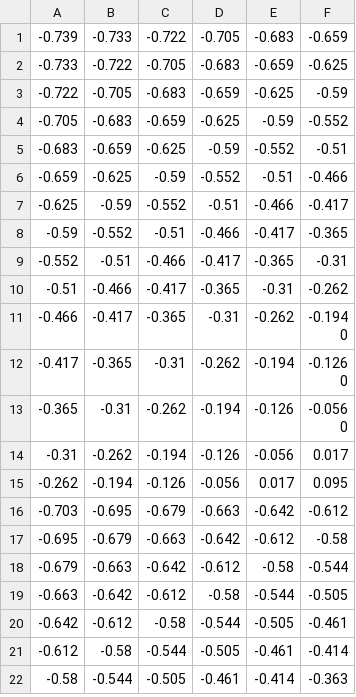
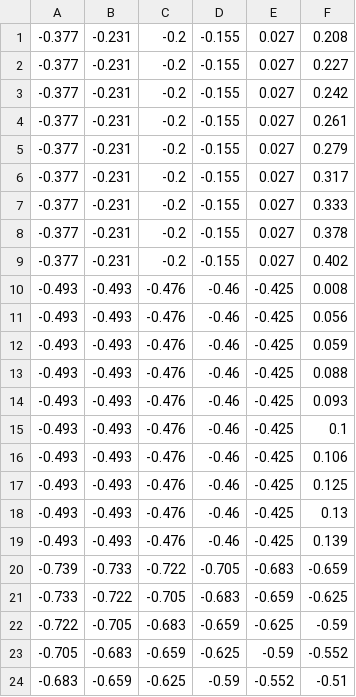
Before and after one commit to deClot/DecisionTree_find_band_tr, a CSV file: sources/test_v3.csv, drawn as a sheet; only a part is shown; the shorter side is filled out with more unchanged rows.

```diff
--- a/sources/test_v3.csv
+++ b/sources/test_v3.csv
@@ -1 +1,20 @@
+-0.377,-0.231,-0.2,-0.155,0.027,0.208
+-0.377,-0.231,-0.2,-0.155,0.027,0.227
+-0.377,-0.231,-0.2,-0.155,0.027,0.242
+-0.377,-0.231,-0.2,-0.155,0.027,0.261
+-0.377,-0.231,-0.2,-0.155,0.027,0.279
+-0.377,-0.231,-0.2,-0.155,0.027,0.317
+-0.377,-0.231,-0.2,-0.155,0.027,0.333
+-0.377,-0.231,-0.2,-0.155,0.027,0.378
+-0.377,-0.231,-0.2,-0.155,0.027,0.402
+-0.493,-0.493,-0.476,-0.46,-0.425,0.008
+-0.493,-0.493,-0.476,-0.46,-0.425,0.056
+-0.493,-0.493,-0.476,-0.46,-0.425,0.059
+-0.493,-0.493,-0.476,-0.46,-0.425,0.088
+-0.493,-0.493,-0.476,-0.46,-0.425,0.093
+-0.493,-0.493,-0.476,-0.46,-0.425,0.1
+-0.493,-0.493,-0.476,-0.46,-0.425,0.106
+-0.493,-0.493,-0.476,-0.46,-0.425,0.125
+-0.493,-0.493,-0.476,-0.46,-0.425,0.13
+-0.493,-0.493,-0.476,-0.46,-0.425,0.139
 -0.739,-0.733,-0.722,-0.705,-0.683,-0.659
```
Also changed, not shown: 12 other files.
